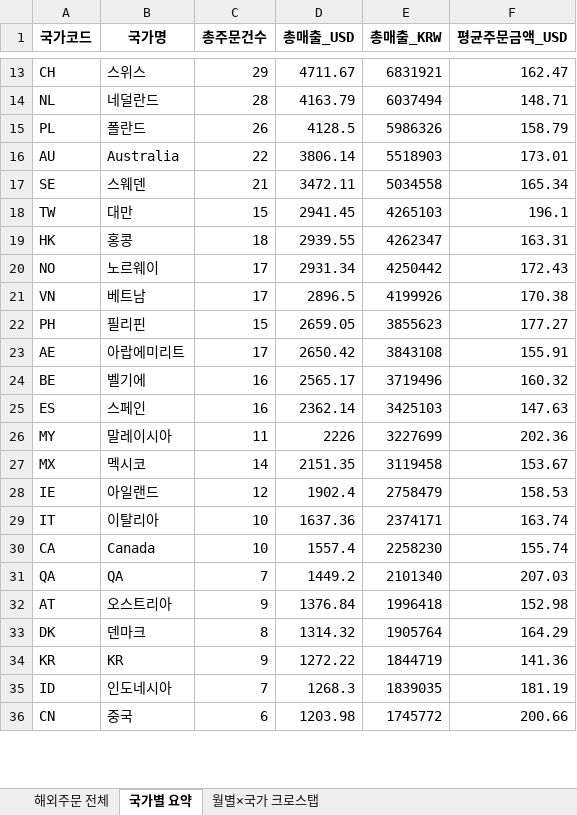
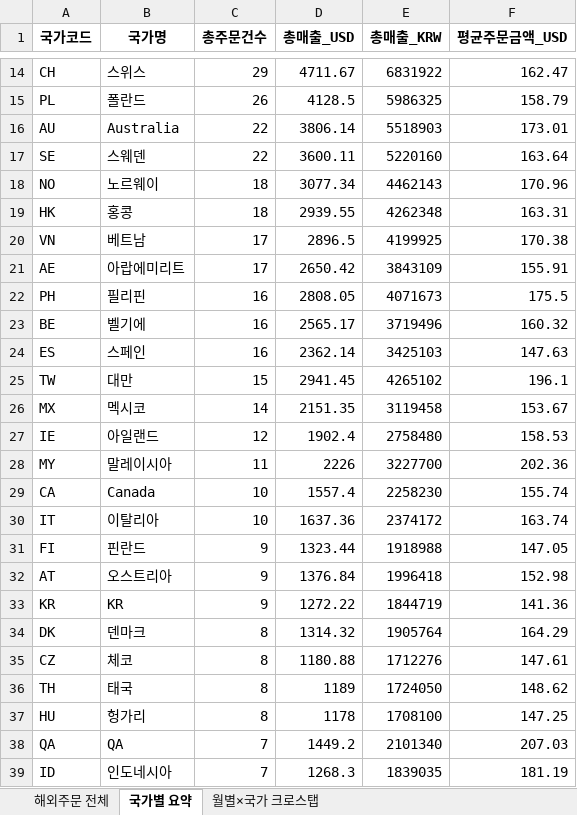
Before and after one commit to awakebydamonlee-create/sales-dashboard, an Excel workbook: 해외배송국가_DB.xlsx, sheet 국가별 요약, drawn as a sheet; only a part is shown, gaps mark what is left out; values as stored, in another font and other column widths than the file's, no borders; removed rows and columns are numbered as before the commit, all else as after; the diff covers the shown part only; the diff names each change by its address in the sheet, - before the commit and + after, or states it on an @@ line.

```diff
--- a/해외배송국가_DB.xlsx (sheet 국가별 요약)
+++ b/해외배송국가_DB.xlsx (sheet 국가별 요약)
-E14 (총매출_KRW): 6831921
+E14 (총매출_KRW): 6831922
-row 14: NL | 네덜란드 | 28 | 4163.79 | 6037494 | 148.71
-E15 (총매출_KRW): 5986326
+E15 (총매출_KRW): 5986325
-C17 (총주문건수): 21
+C17 (총주문건수): 22
-D17 (총매출_USD): 3472.11
+D17 (총매출_USD): 3600.11
-E17 (총매출_KRW): 5034558
+E17 (총매출_KRW): 5220160
-F17 (평균주문금액_USD): 165.34
+F17 (평균주문금액_USD): 163.64
-row 18: TW | 대만 | 15 | 2941.45 | 4265103 | 196.1
+row 18: NO | 노르웨이 | 18 | 3077.34 | 4462143 | 170.96
-E19 (총매출_KRW): 4262347
+E19 (총매출_KRW): 4262348
-row 20: NO | 노르웨이 | 17 | 2931.34 | 4250442 | 172.43
-E20 (총매출_KRW): 4199926
+E20 (총매출_KRW): 4199925
-row 22: PH | 필리핀 | 15 | 2659.05 | 3855623 | 177.27
-E21 (총매출_KRW): 3843108
+E21 (총매출_KRW): 3843109
+row 22: PH | 필리핀 | 16 | 2808.05 | 4071673 | 175.5
-row 26: MY | 말레이시아 | 11 | 2226 | 3227699 | 202.36
+row 25: TW | 대만 | 15 | 2941.45 | 4265102 | 196.1
-E27 (총매출_KRW): 2758479
+E27 (총매출_KRW): 2758480
-row 29: IT | 이탈리아 | 10 | 1637.36 | 2374171 | 163.74
+row 28: MY | 말레이시아 | 11 | 2226 | 3227700 | 202.36
+row 30: IT | 이탈리아 | 10 | 1637.36 | 2374172 | 163.74
+row 31: FI | 핀란드 | 9 | 1323.44 | 1918988 | 147.05
@@ row 34 moved to row 33: KR @@
@@ row 33 moved to row 34: DK @@
+row 35: CZ | 체코 | 8 | 1180.88 | 1712276 | 147.61
@@ row 37 moved to row 36: TH @@
@@ row 39 moved to row 37: HU @@
-row 36: CN | 중국 | 6 | 1203.98 | 1745772 | 200.66
```
Also changed, not shown: 6 added rows, 6 removed rows, 35 moved rows and 30 edited cells elsewhere in this sheet, sheet 해외주문 전체, sheet 월별×국가 크로스탭, 5 other files.
